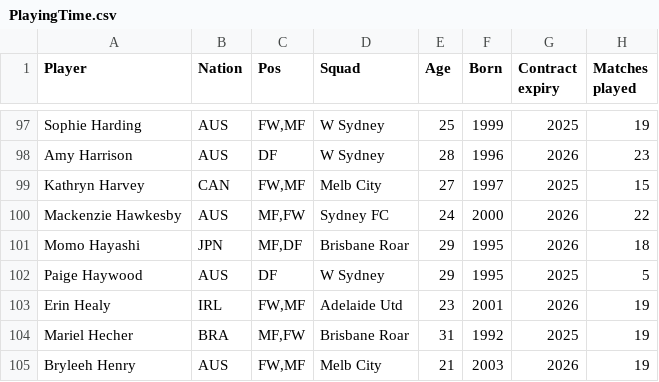
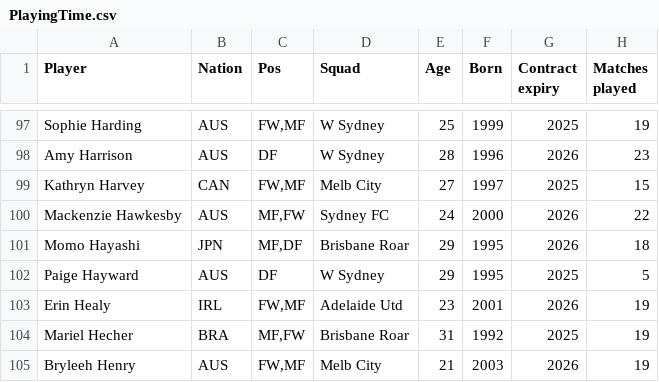
Before and after one commit to daryl-g/alw-toty-dashboard, a CSV file: data/PlayingTime.csv, drawn as a sheet; only a part is shown, gaps mark what is left out; the diff names each change by its address in the sheet, - before the commit and + after, or states it on an @@ line.

```diff
--- a/data/PlayingTime.csv
+++ b/data/PlayingTime.csv
-A102 (Player): Paige Haywood
+A102 (Player): Paige Hayward
```
Also changed, not shown: data/Misc.csv, data/PassTypes.csv, 18 other files.
